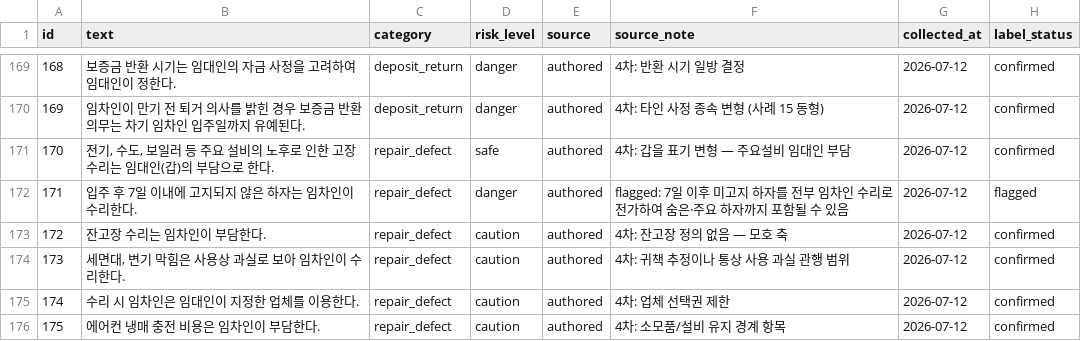
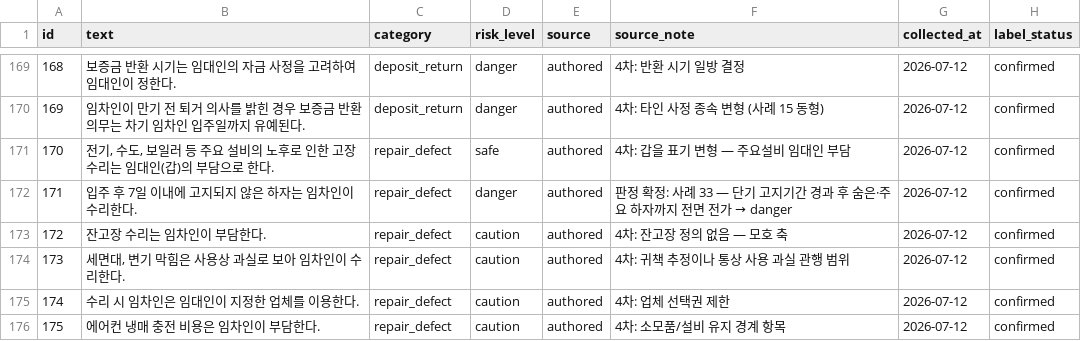
Before and after one commit to aiswody/contract-guardian, a CSV file: ml/data/seed/seed_clauses.csv, drawn as a sheet; only a part is shown, gaps mark what is left out; the diff covers the shown part only.

```diff
--- a/ml/data/seed/seed_clauses.csv
+++ b/ml/data/seed/seed_clauses.csv
@@ -171,3 +171,3 @@ id,text,category,risk_level,source,source_note,collected_at,label_status
 170,"전기, 수도, 보일러 등 주요 설비의 노후로 인한 고장 수리는 임대인(갑)의 부담으로 한다.",repair_defect,safe,authored,4차: 갑을 표기 변형 — 주요설비 임대인 부담,2026-07-12,confirmed
-171,입주 후 7일 이내에 고지되지 않은 하자는 임차인이 수리한다.,repair_defect,danger,authored,flagged: 7일 이후 미고지 하자를 전부 임차인 수리로 전가하여 숨은·주요 하자까지 포함될 수 있음,2026-07-12,flagged
+171,입주 후 7일 이내에 고지되지 않은 하자는 임차인이 수리한다.,repair_defect,danger,authored,판정 확정: 사례 33 — 단기 고지기간 경과 후 숨은·주요 하자까지 전면 전가 → danger,2026-07-12,confirmed
 172,잔고장 수리는 임차인이 부담한다.,repair_defect,caution,authored,4차: 잔고장 정의 없음 — 모호 축,2026-07-12,confirmed
```
Also changed, not shown: 6 added rows and 11 edited cells elsewhere in this file, 2 other files.
